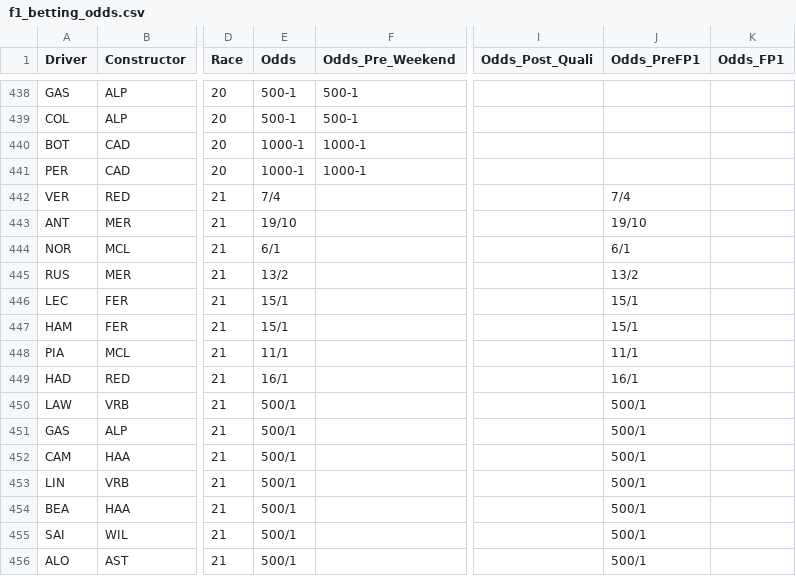
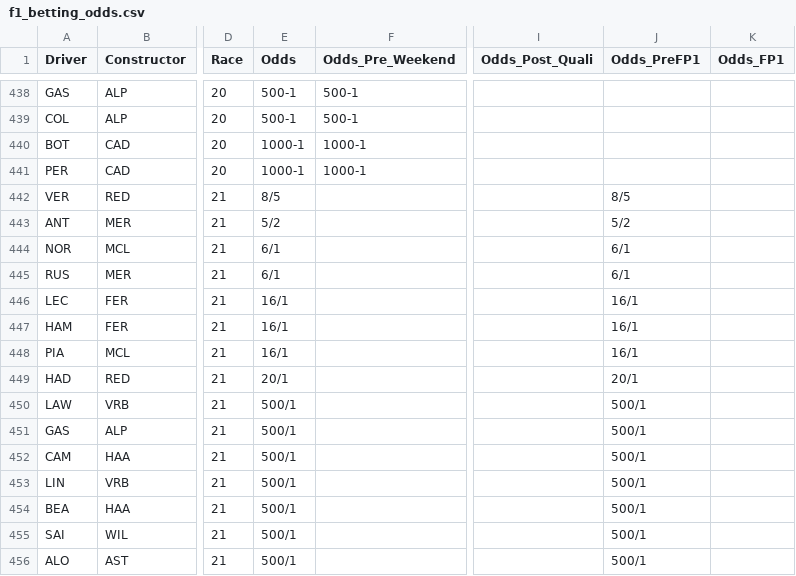
Before and after one commit to alexshepherd99/f1_fantasy, a CSV file: data/f1_betting_odds.csv, drawn as a sheet; only a part is shown, gaps mark what is left out; the diff names each change by its address in the sheet, - before the commit and + after, or states it on an @@ line.

```diff
--- a/data/f1_betting_odds.csv
+++ b/data/f1_betting_odds.csv
-E442 (Odds): 7/4
+E442 (Odds): 8/5
-J442 (Odds_PreFP1): 7/4
+J442 (Odds_PreFP1): 8/5
-E443 (Odds): 19/10
+E443 (Odds): 5/2
-J443 (Odds_PreFP1): 19/10
+J443 (Odds_PreFP1): 5/2
-E445 (Odds): 13/2
+E445 (Odds): 6/1
-J445 (Odds_PreFP1): 13/2
+J445 (Odds_PreFP1): 6/1
-E446:E447 (Odds): 15/1
+E446:E447 (Odds): 16/1
-J446:J447 (Odds_PreFP1): 15/1
+J446:J447 (Odds_PreFP1): 16/1
-E448 (Odds): 11/1
+E448 (Odds): 16/1
-J448 (Odds_PreFP1): 11/1
+J448 (Odds_PreFP1): 16/1
-E449 (Odds): 16/1
+E449 (Odds): 20/1
-J449 (Odds_PreFP1): 16/1
+J449 (Odds_PreFP1): 20/1
```
